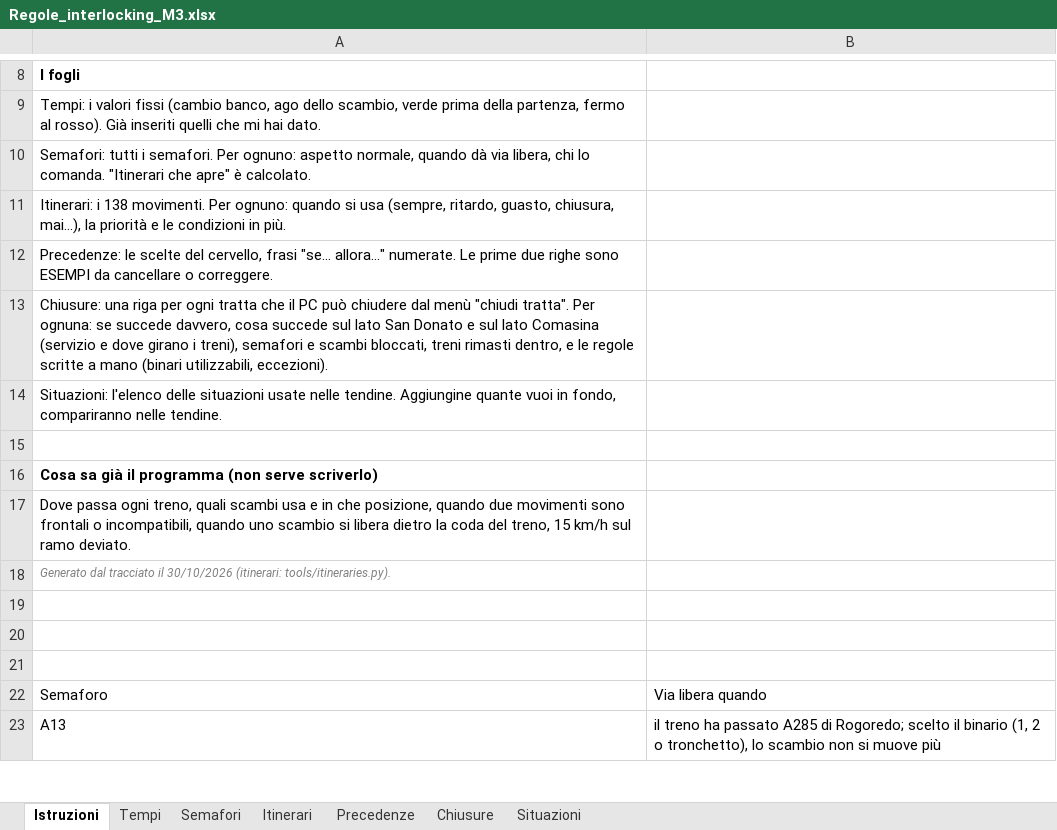
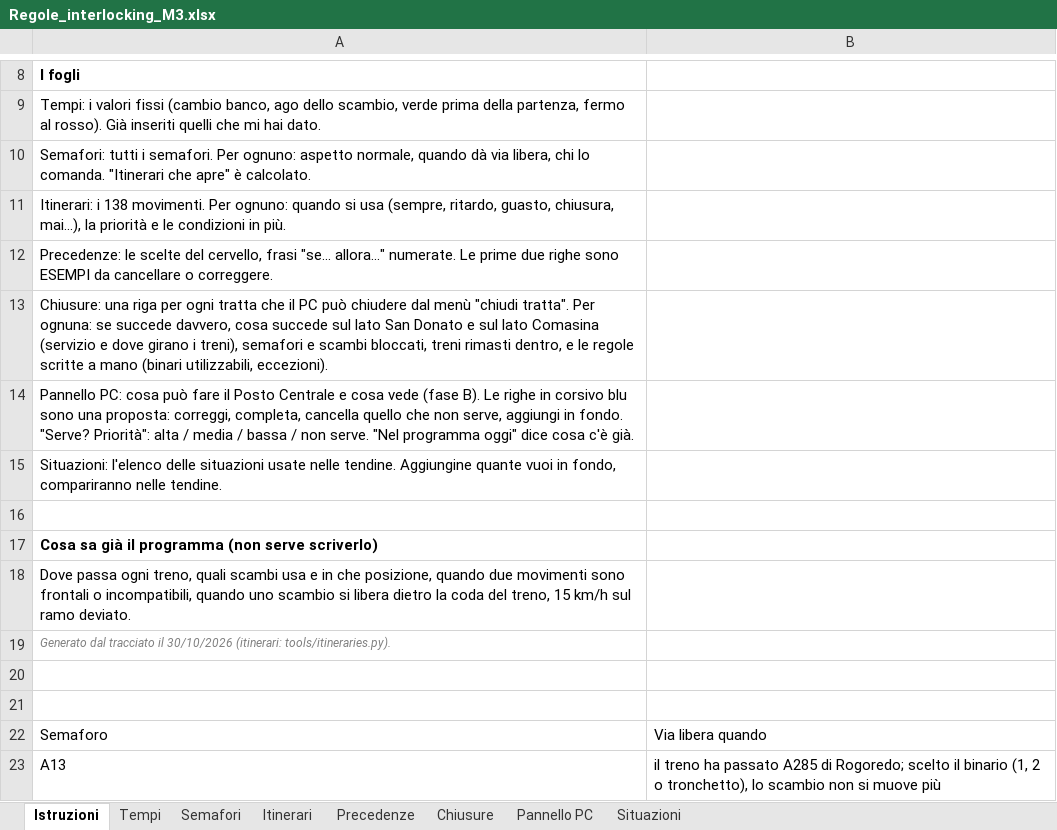
Before and after one commit to Frafire/milano-transit-live, an Excel workbook: data/Regole_interlocking_M3.xlsx, sheet Istruzioni, drawn as a sheet; only a part is shown, gaps mark what is left out; values as stored, in another font and other column widths than the file's, no borders; removed rows and columns are numbered as before the commit, all else as after; the diff names each change by its address in the sheet, - before the commit and + after, or states it on an @@ line.

```diff
--- a/data/Regole_interlocking_M3.xlsx (sheet Istruzioni)
+++ b/data/Regole_interlocking_M3.xlsx (sheet Istruzioni)
+sheet tab: Pannello PC
+row 14: Pannello PC: cosa può fare il Posto Centrale e cosa vede (fase B). Le righe in corsivo blu sono una proposta: correggi, completa, cancella quello che non serve, aggiungi in fondo. "Serve? Priorità": alta / media / bassa / non serve. "Nel programma oggi" dice cosa c'è già.
-row 19: (empty)
```
Also changed, not shown: sheet Semafori, sheet Itinerari, sheet Precedenze, sheet Chiusure, 3 other files.
